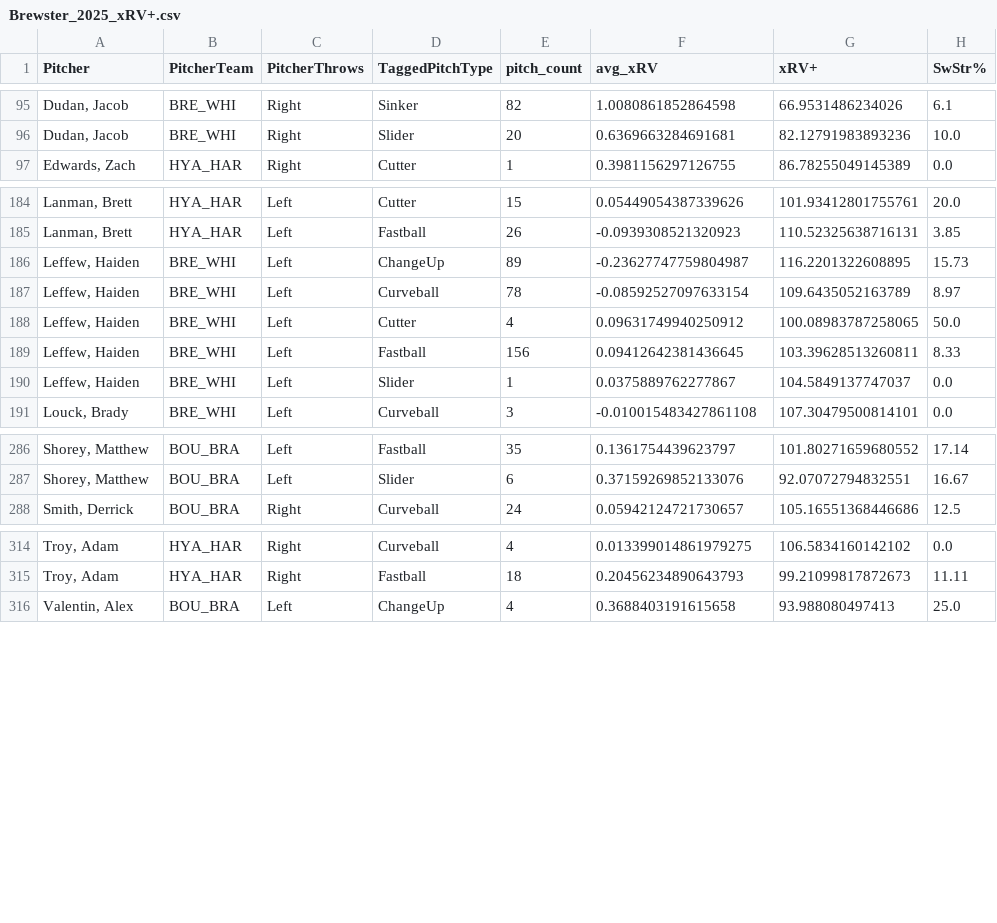
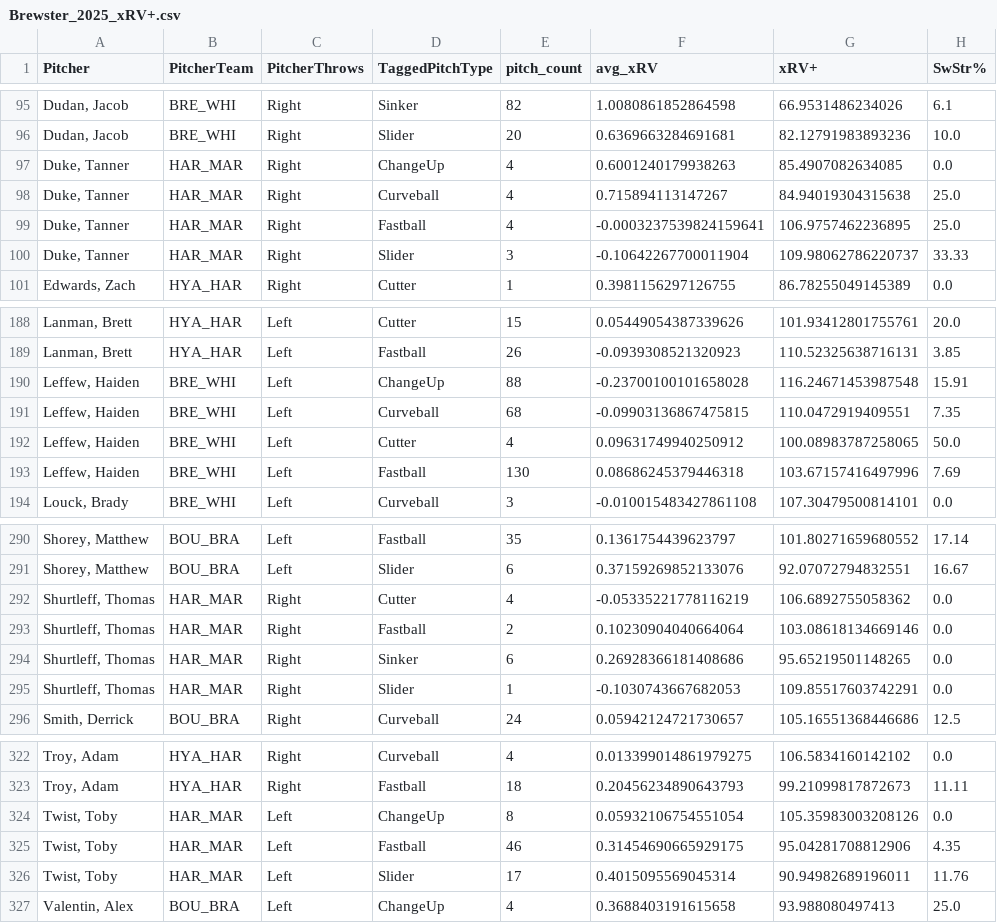
Before and after one commit to ChapCunningham/BrewsterPitching, a CSV file: Brewster_2025_xRV+.csv, drawn as a sheet; only a part is shown, gaps mark what is left out; the diff covers the shown part only.

```diff
--- a/Brewster_2025_xRV+.csv
+++ b/Brewster_2025_xRV+.csv
@@ -96,2 +96,6 @@ Pitcher,PitcherTeam,PitcherThrows,TaggedPitchType,pitch_count,avg_xRV,xRV+,SwStr
 "Dudan, Jacob",BRE_WHI,Right,Slider,20,0.6369663284691681,82.12791983893236,10.0
+"Duke, Tanner",HAR_MAR,Right,ChangeUp,4,0.6001240179938263,85.4907082634085,0.0
+"Duke, Tanner",HAR_MAR,Right,Curveball,4,0.715894113147267,84.94019304315638,25.0
+"Duke, Tanner",HAR_MAR,Right,Fastball,4,-0.0003237539824159641,106.9757462236895,25.0
+"Duke, Tanner",HAR_MAR,Right,Slider,3,-0.10642267700011904,109.98062786220737,33.33
 "Edwards, Zach",HYA_HAR,Right,Cutter,1,0.3981156297126755,86.78255049145389,0.0
@@ -185,7 +189,6 @@ Pitcher,PitcherTeam,PitcherThrows,TaggedPitchType,pitch_count,avg_xRV,xRV+,SwStr
 "Lanman, Brett",HYA_HAR,Left,Fastball,26,-0.0939308521320923,110.52325638716131,3.85
-"Leffew, Haiden",BRE_WHI,Left,ChangeUp,89,-0.23627747759804987,116.2201322608895,15.73
-"Leffew, Haiden",BRE_WHI,Left,Curveball,78,-0.08592527097633154,109.6435052163789,8.97
+"Leffew, Haiden",BRE_WHI,Left,ChangeUp,88,-0.23700100101658028,116.24671453987548,15.91
+"Leffew, Haiden",BRE_WHI,Left,Curveball,68,-0.09903136867475815,110.0472919409551,7.35
 "Leffew, Haiden",BRE_WHI,Left,Cutter,4,0.09631749940250912,100.08983787258065,50.0
-"Leffew, Haiden",BRE_WHI,Left,Fastball,156,0.09412642381436645,103.39628513260811,8.33
-"Leffew, Haiden",BRE_WHI,Left,Slider,1,0.0375889762277867,104.5849137747037,0.0
+"Leffew, Haiden",BRE_WHI,Left,Fastball,130,0.08686245379446318,103.67157416497996,7.69
 "Louck, Brady",BRE_WHI,Left,Curveball,3,-0.010015483427861108,107.30479500814101,0.0
@@ -287,2 +291,6 @@ Pitcher,PitcherTeam,PitcherThrows,TaggedPitchType,pitch_count,avg_xRV,xRV+,SwStr
 "Shorey, Matthew",BOU_BRA,Left,Slider,6,0.37159269852133076,92.07072794832551,16.67
+"Shurtleff, Thomas",HAR_MAR,Right,Cutter,4,-0.05335221778116219,106.6892755058362,0.0
+"Shurtleff, Thomas",HAR_MAR,Right,Fastball,2,0.10230904040664064,103.08618134669146,0.0
+"Shurtleff, Thomas",HAR_MAR,Right,Sinker,6,0.26928366181408686,95.65219501148265,0.0
+"Shurtleff, Thomas",HAR_MAR,Right,Slider,1,-0.1030743667682053,109.85517603742291,0.0
 "Smith, Derrick",BOU_BRA,Right,Curveball,24,0.05942124721730657,105.16551368446686,12.5
@@ -315,2 +323,5 @@ Pitcher,PitcherTeam,PitcherThrows,TaggedPitchType,pitch_count,avg_xRV,xRV+,SwStr
 "Troy, Adam",HYA_HAR,Right,Fastball,18,0.20456234890643793,99.21099817872673,11.11
+"Twist, Toby",HAR_MAR,Left,ChangeUp,8,0.05932106754551054,105.35983003208126,0.0
+"Twist, Toby",HAR_MAR,Left,Fastball,46,0.31454690665929175,95.04281708812906,4.35
+"Twist, Toby",HAR_MAR,Left,Slider,17,0.4015095569045314,90.94982689196011,11.76
 "Valentin, Alex",BOU_BRA,Left,ChangeUp,4,0.3688403191615658,93.988080497413,25.0
```
Also changed, not shown: 1 added row and 78 edited cells elsewhere in this file, 2 other files.
